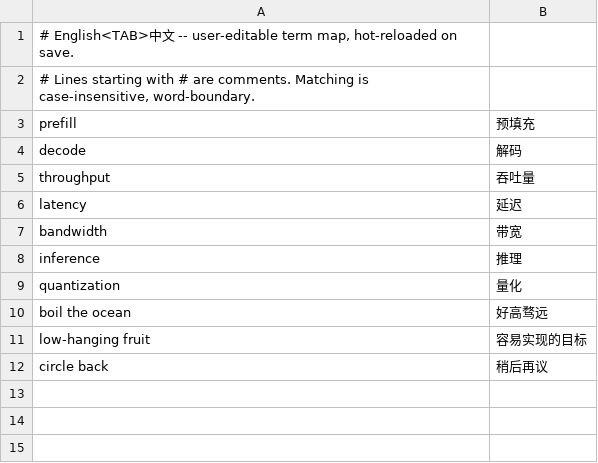
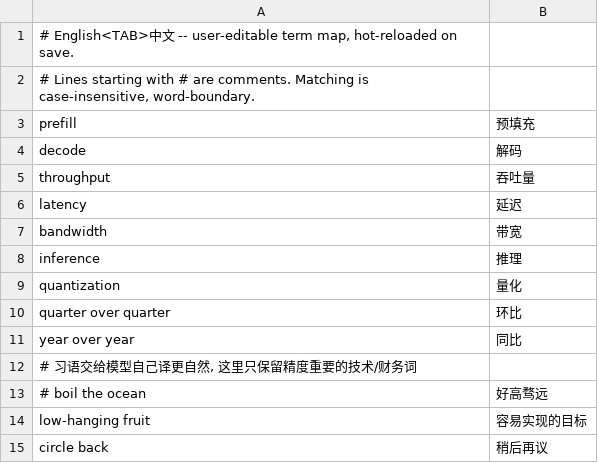
Before and after one commit to OTBPS/AiSimultaneousinterpretation, a TSV file: glossary.tsv, drawn as a sheet.

```diff
--- a/glossary.tsv
+++ b/glossary.tsv
@@ -9,3 +9,6 @@ inference	推理
 quantization	量化
-boil the ocean	好高骛远
+quarter over quarter	环比
+year over year	同比
+# 习语交给模型自己译更自然, 这里只保留精度重要的技术/财务词
+# boil the ocean	好高骛远
 low-hanging fruit	容易实现的目标
```
Also changed, not shown: 7 other files.
